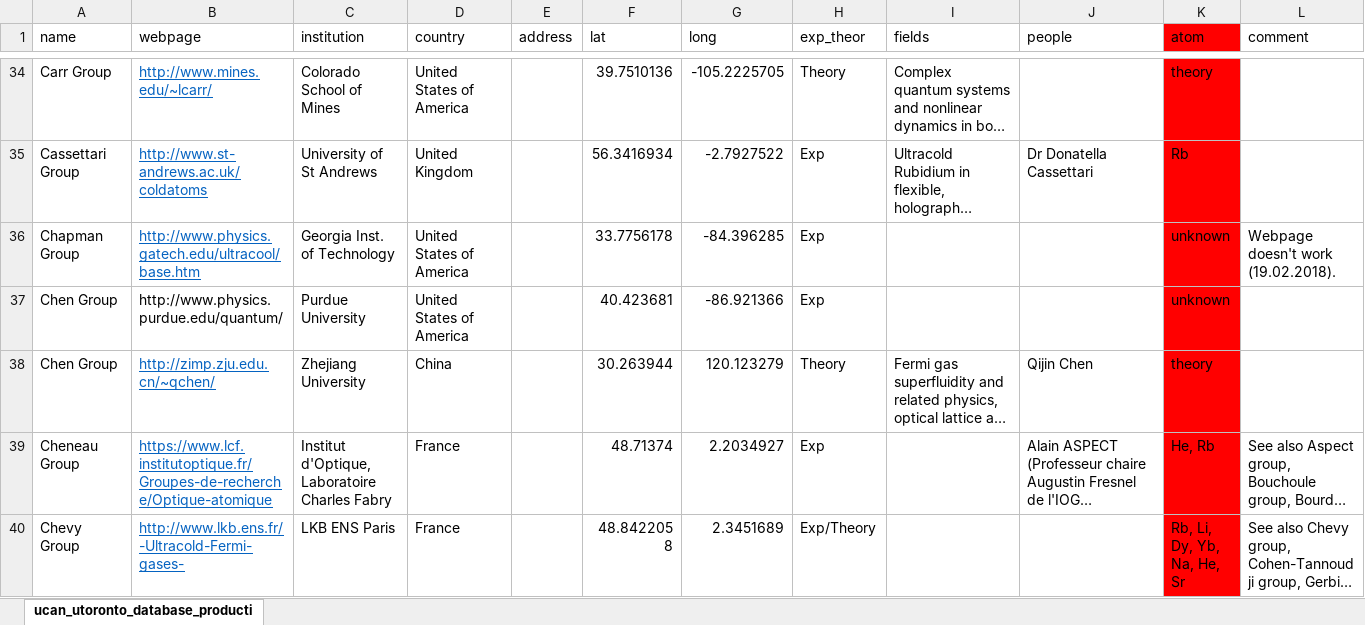
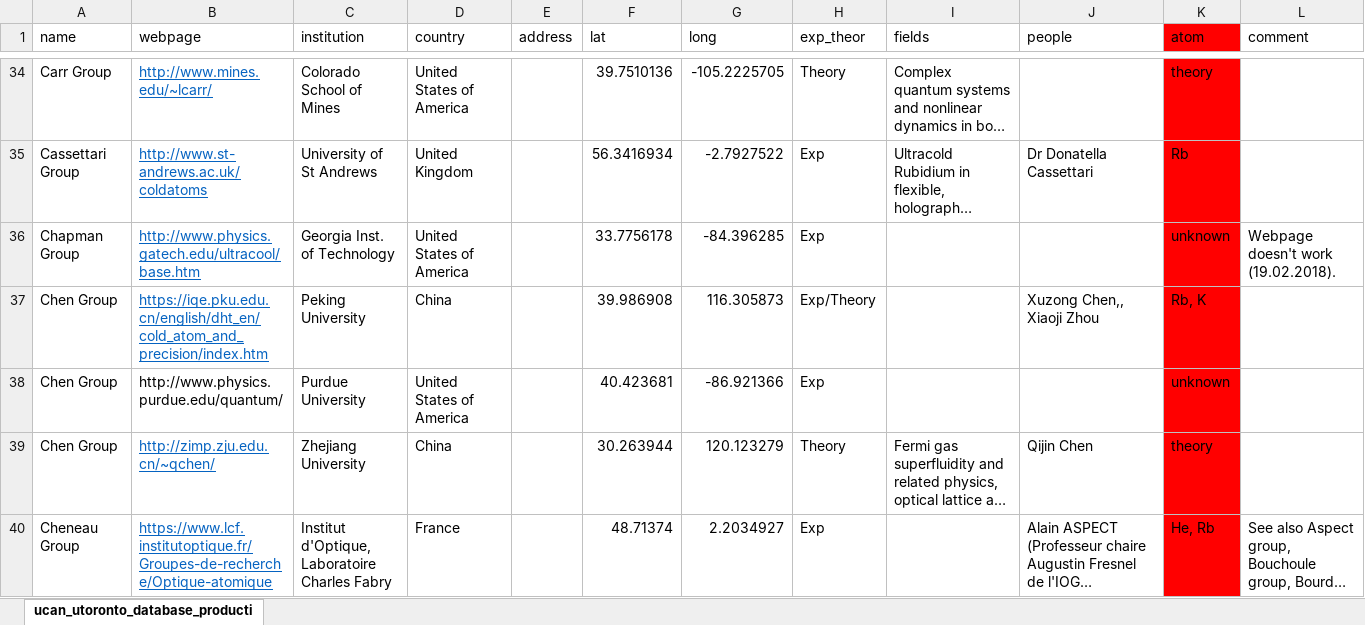
Before and after one commit to zgosar/EveryColdAtom, an Excel workbook: generate/ucan_utoronto_database_production_with_geocode-edited2.xlsx, sheet ucan_utoronto_database_producti, drawn as a sheet; only a part is shown, gaps mark what is left out; the shorter side is filled out with more unchanged rows; long unchanged cells end in …; values as stored, in another font and other column widths than the file's, no borders; conditional formats and table styles not drawn; the diff covers the shown part only; the diff names each change by its address in the sheet, - before the commit and + after, or states it on an @@ line.

Commit message:
Updated database.

```diff
--- a/generate/ucan_utoronto_database_production_with_geocode-edited2.xlsx (sheet ucan_utoronto_database_producti)
+++ b/generate/ucan_utoronto_database_production_with_geocode-edited2.xlsx (sheet ucan_utoronto_database_producti)
+row 37: Chen Group | https://iqe.pku.edu.cn/english/dht_en/cold_atom_and_precision/index.htm | Peking University | China |  | 39.986908 | 116.305873 | Exp/Theory |  | Xuzong Chen,, Xiaoji Zhou | Rb, K
```
Also changed, not shown: 2 added rows, 1 removed row and 3 edited cells elsewhere in this sheet, 5 other files.
